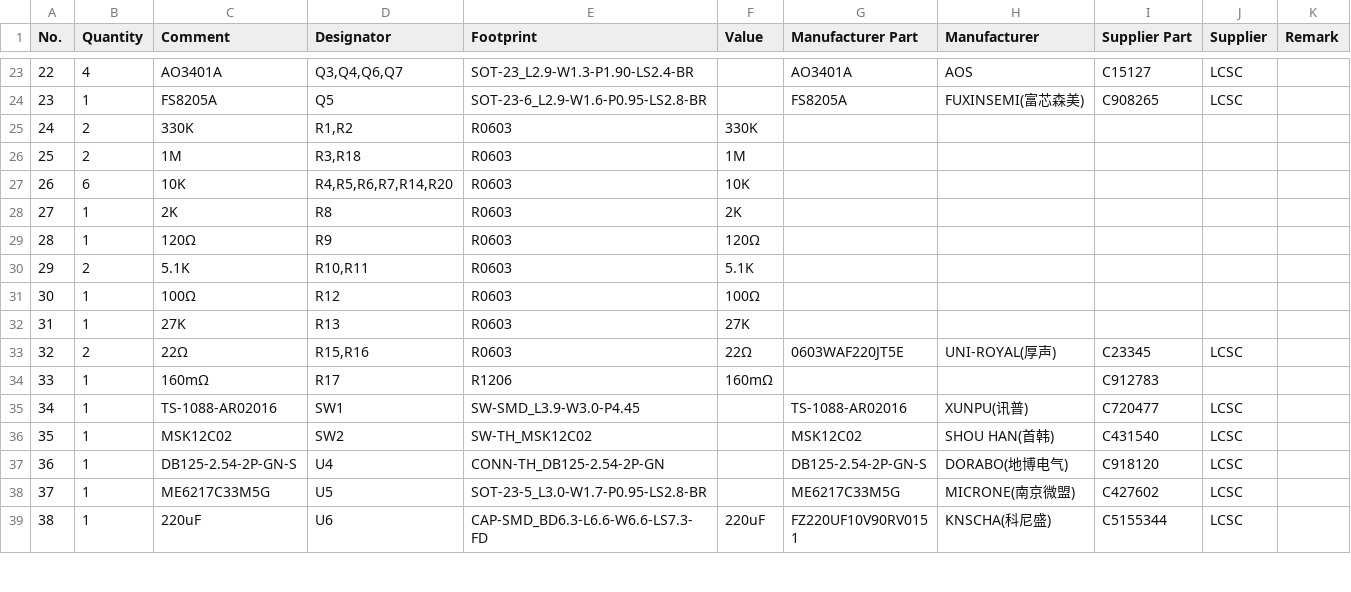
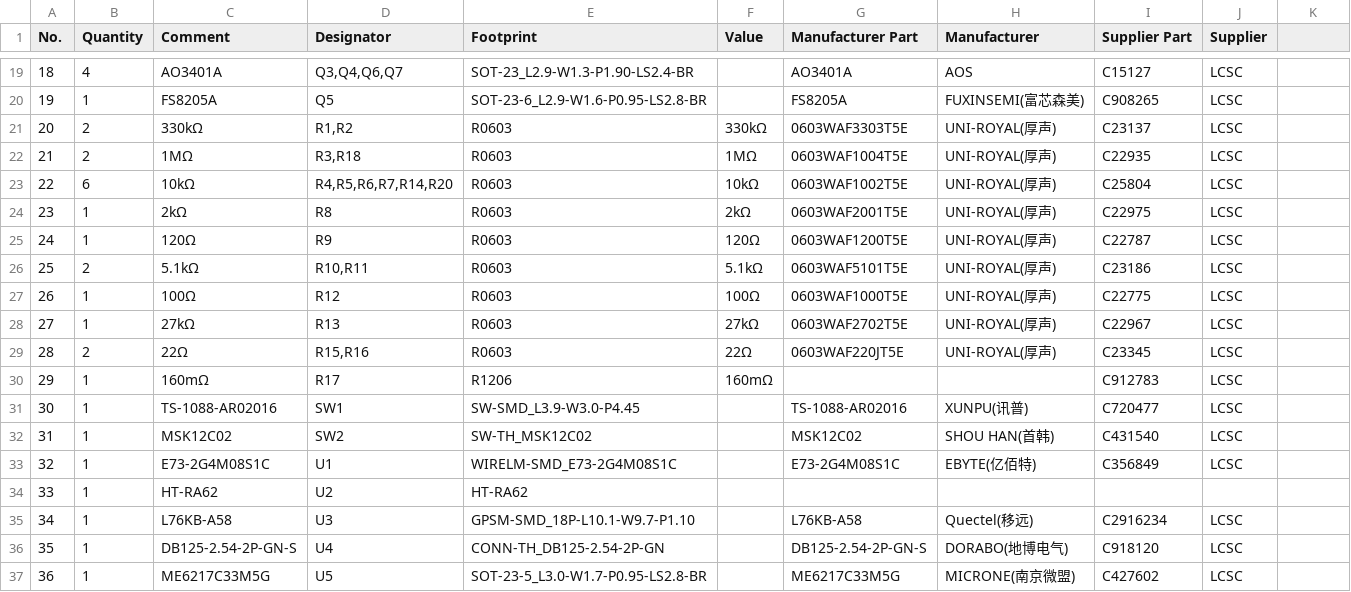
Before and after one commit to sparrows/pmsn, a CSV file: hw/BOM_v1b3.csv, drawn as a sheet; only a part is shown, gaps mark what is left out; the shorter side is filled out with more unchanged rows; removed rows and columns are numbered as before the commit, all else as after; the diff covers the shown part only; the diff names each change by its address in the sheet, - before the commit and + after, or states it on an @@ line.

```diff
--- a/hw/BOM_v1b3.csv
+++ b/hw/BOM_v1b3.csv
-K1: Remark
+K1: (empty)
@@ column A (No.) renumbered from row 2 down @@
-row 25: 24 | 2 | 330K | R1,R2 | R0603 | 330K
-row 26: 25 | 2 | 1M | R3,R18 | R0603 | 1M
-row 27: 26 | 6 | 10K | R4,R5,R6,R7,R14,R20 | R0603 | 10K
-row 28: 27 | 1 | 2K | R8 | R0603 | 2K
+row 21: 20 | 2 | 330kΩ | R1,R2 | R0603 | 330kΩ | 0603WAF3303T5E | UNI-ROYAL(厚声) | C23137 | LCSC
+row 22: 21 | 2 | 1MΩ | R3,R18 | R0603 | 1MΩ | 0603WAF1004T5E | UNI-ROYAL(厚声) | C22935 | LCSC
+row 23: 22 | 6 | 10kΩ | R4,R5,R6,R7,R14,R20 | R0603 | 10kΩ | 0603WAF1002T5E | UNI-ROYAL(厚声) | C25804 | LCSC
+row 24: 23 | 1 | 2kΩ | R8 | R0603 | 2kΩ | 0603WAF2001T5E | UNI-ROYAL(厚声) | C22975 | LCSC
-G25 (Manufacturer Part): (empty)
+G25 (Manufacturer Part): 0603WAF1200T5E
-H25 (Manufacturer): (empty)
+H25 (Manufacturer): UNI-ROYAL(厚声)
-I25 (Supplier Part): (empty)
+I25 (Supplier Part): C22787
-J25 (Supplier): (empty)
+J25 (Supplier): LCSC
-row 30: 29 | 2 | 5.1K | R10,R11 | R0603 | 5.1K
+row 26: 25 | 2 | 5.1kΩ | R10,R11 | R0603 | 5.1kΩ | 0603WAF5101T5E | UNI-ROYAL(厚声) | C23186 | LCSC
-G27 (Manufacturer Part): (empty)
+G27 (Manufacturer Part): 0603WAF1000T5E
-H27 (Manufacturer): (empty)
+H27 (Manufacturer): UNI-ROYAL(厚声)
-I27 (Supplier Part): (empty)
+I27 (Supplier Part): C22775
-J27 (Supplier): (empty)
+J27 (Supplier): LCSC
-row 32: 31 | 1 | 27K | R13 | R0603 | 27K
+row 28: 27 | 1 | 27kΩ | R13 | R0603 | 27kΩ | 0603WAF2702T5E | UNI-ROYAL(厚声) | C22967 | LCSC
-J30 (Supplier): (empty)
+J30 (Supplier): LCSC
+row 33: 32 | 1 | E73-2G4M08S1C | U1 | WIRELM-SMD_E73-2G4M08S1C |  | E73-2G4M08S1C | EBYTE(亿佰特) | C356849 | LCSC
+row 34: 33 | 1 | HT-RA62 | U2 | HT-RA62
+row 35: 34 | 1 | L76KB-A58 | U3 | GPSM-SMD_18P-L10.1-W9.7-P1.10 |  | L76KB-A58 | Quectel(移远) | C2916234 | LCSC
```
Also changed, not shown: 1 added row, 5 removed rows and 25 edited cells elsewhere in this file, 1 other file.
